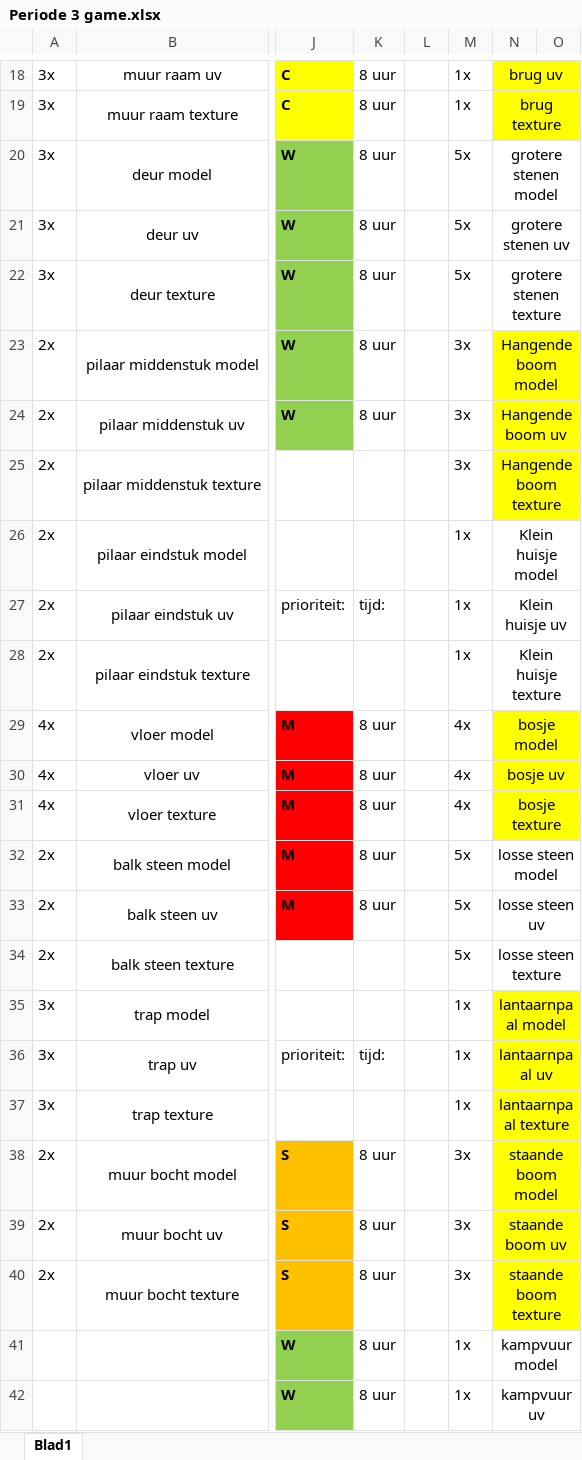
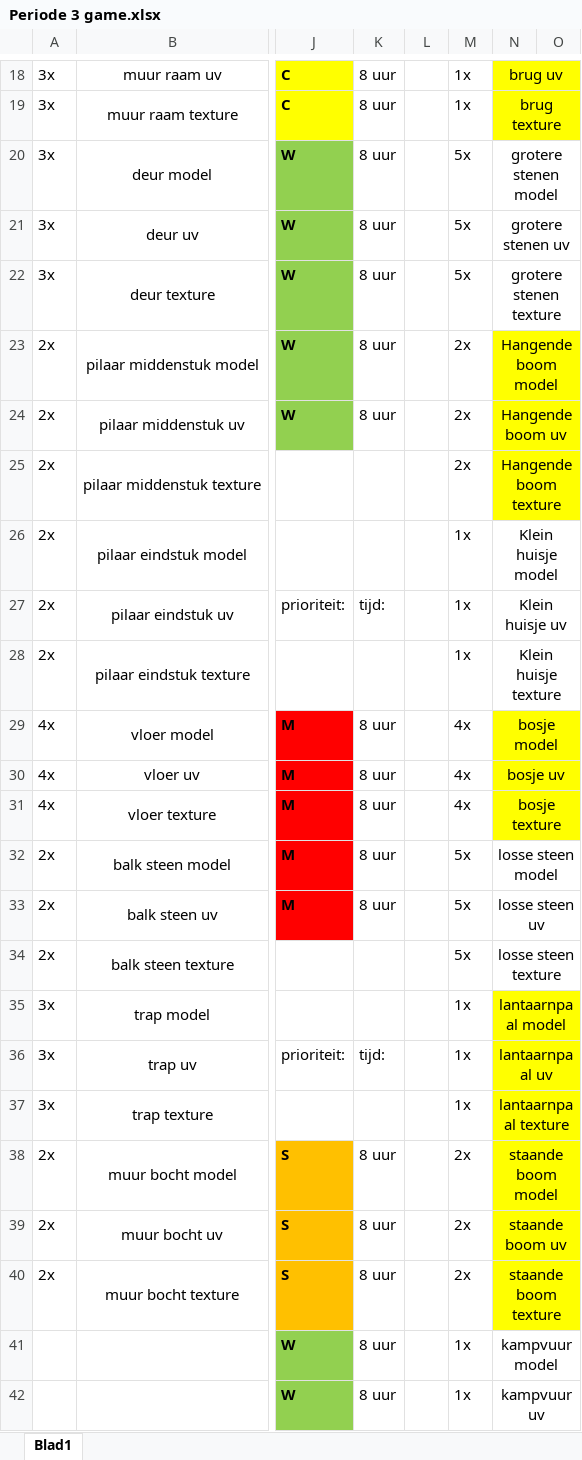
Before and after one commit to simodewit/periode_3_ontwikkeling, an Excel workbook: Periode 3 game.xlsx, sheet Blad1, drawn as a sheet; only a part is shown, gaps mark what is left out; values as stored, in another font and other column widths than the file's, no borders; the diff names each change by its address in the sheet, - before the commit and + after, or states it on an @@ line.

Commit message:
iets veranderd

```diff
--- a/Periode 3 game.xlsx (sheet Blad1)
+++ b/Periode 3 game.xlsx (sheet Blad1)
-M23:M25: 3x
+M23:M25: 2x
-M38:M40: 3x
+M38:M40: 2x
```
